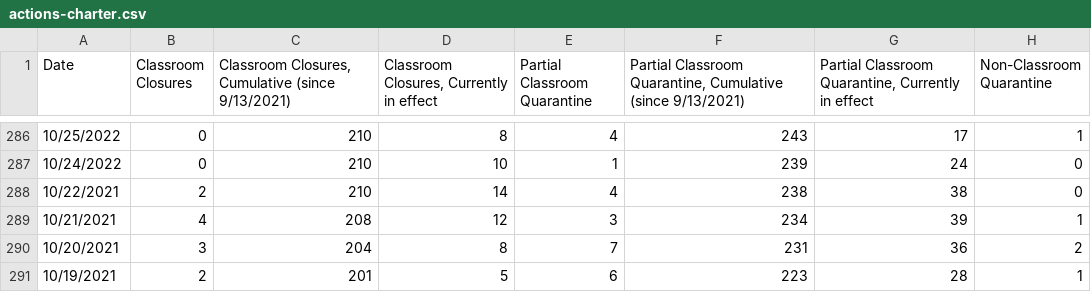
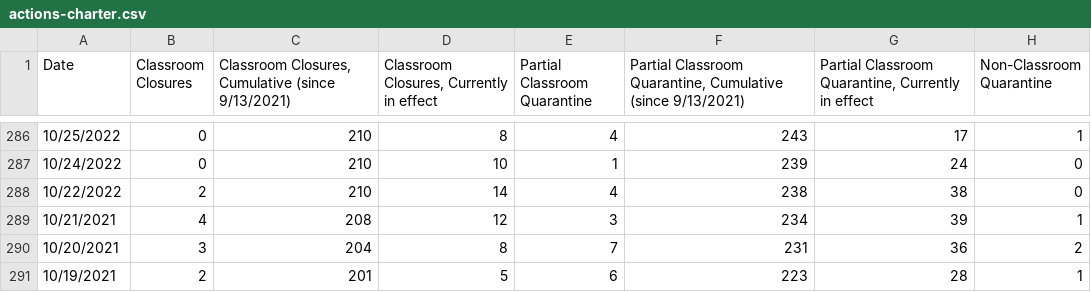
Before and after one commit to pressnyc/nyc-doe-covid-interventions, a CSV file: csv/actions-charter.csv, drawn as a sheet; only a part is shown, gaps mark what is left out; the diff names each change by its address in the sheet, - before the commit and + after, or states it on an @@ line.

```diff
--- a/csv/actions-charter.csv
+++ b/csv/actions-charter.csv
-A288 (Date): 10/22/2021
+A288 (Date): 10/22/2022
```
Also changed, not shown: csv/actions.csv, csv/confirmed-cases-cumulative.csv, 1 other file.
